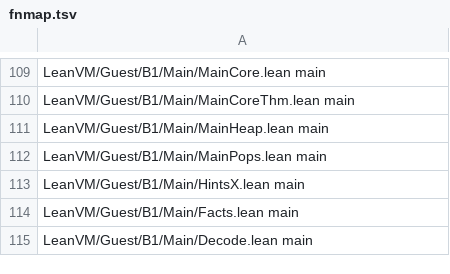
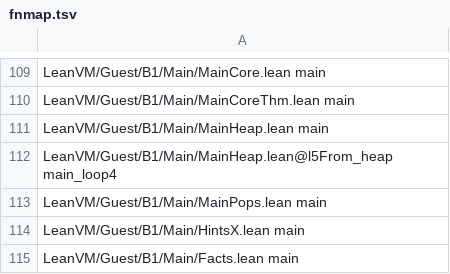
Before and after one commit to leanEthereum/leanVM, a TSV file: formal/lean_vm/scripts/val-names/fnmap.tsv, drawn as a sheet; only a part is shown, gaps mark what is left out; the shorter side is filled out with more unchanged rows; the diff names each change by its address in the sheet, - before the commit and + after, or states it on an @@ line.

```diff
--- a/formal/lean_vm/scripts/val-names/fnmap.tsv
+++ b/formal/lean_vm/scripts/val-names/fnmap.tsv
+row 112: LeanVM/Guest/B1/Main/MainHeap.lean@l5From_heap main_loop4
```
